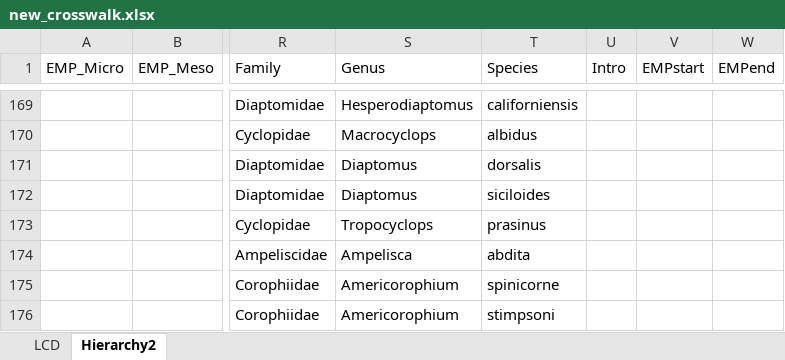
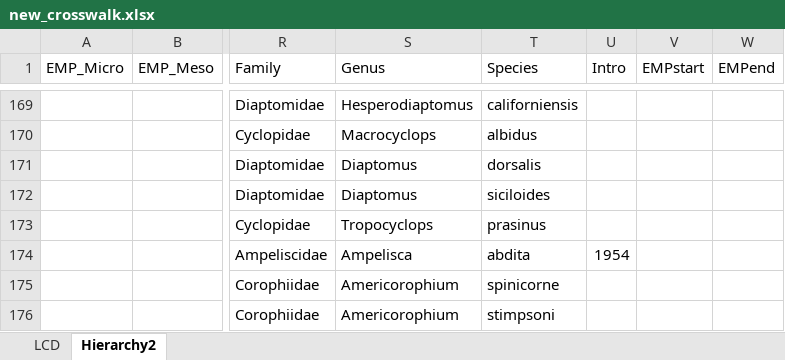
Before and after one commit to InteragencyEcologicalProgram/ZoopSynth, an Excel workbook: Data/new_crosswalk.xlsx, sheet Hierarchy2, drawn as a sheet; only a part is shown, gaps mark what is left out; values as stored, in another font and other column widths than the file's, no borders; the diff covers the shown part only; the diff names each change by its address in the sheet, - before the commit and + after, or states it on an @@ line.

Commit message:
Added intro years for mysids and amphipods to crosswalk

```diff
--- a/Data/new_crosswalk.xlsx (sheet Hierarchy2)
+++ b/Data/new_crosswalk.xlsx (sheet Hierarchy2)
-U174 (Intro): (empty)
+U174 (Intro): 1954
```
Also changed, not shown: 1 removed row and 11 edited cells elsewhere in this sheet, 2 other files.
